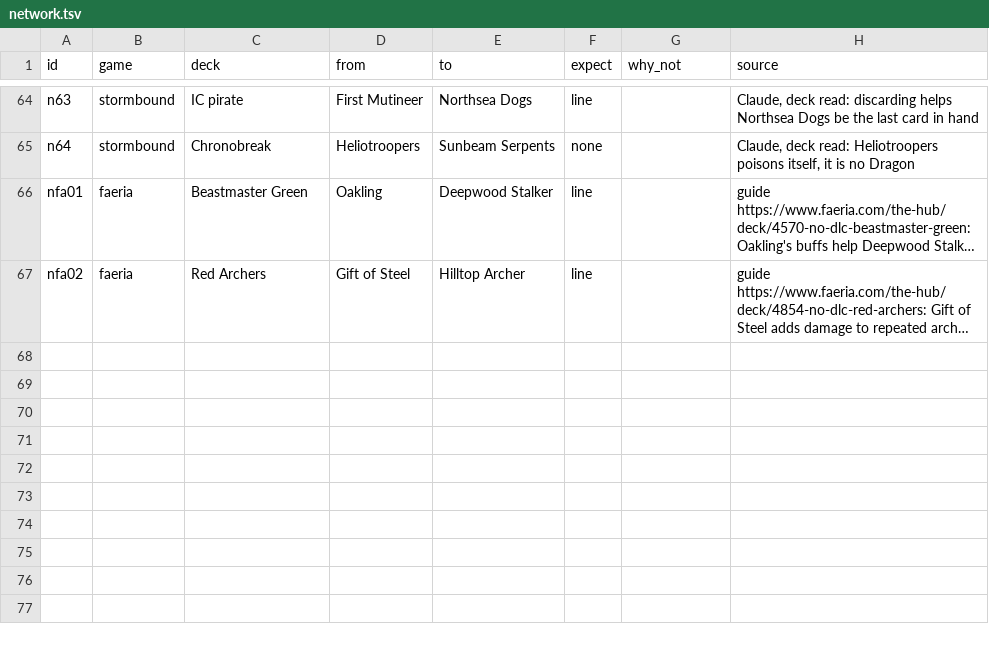
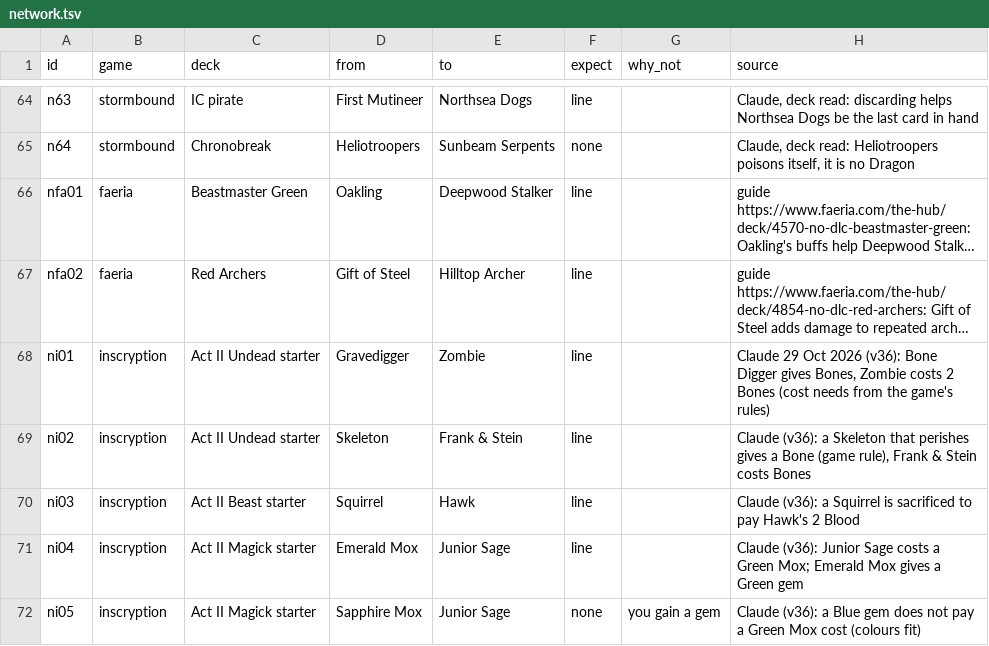
Before and after one commit to npgeorgiou/three-bases, a TSV file: library/cards_db/cases/network.tsv, drawn as a sheet; only a part is shown, gaps mark what is left out; long unchanged cells end in …; the diff names each change by its address in the sheet, - before the commit and + after, or states it on an @@ line.

```diff
--- a/library/cards_db/cases/network.tsv
+++ b/library/cards_db/cases/network.tsv
+row 68: ni01 | inscryption | Act II Undead starter | Gravedigger | Zombie | line |  | Claude 29 Oct 2026 (v36): Bone Digger gives Bones, Zombie costs 2 Bones (cost needs from the game's rules)
+row 69: ni02 | inscryption | Act II Undead starter | Skeleton | Frank & Stein | line |  | Claude (v36): a Skeleton that perishes gives a Bone (game rule), Frank & Stein costs Bones
+row 70: ni03 | inscryption | Act II Beast starter | Squirrel | Hawk | line |  | Claude (v36): a Squirrel is sacrificed to pay Hawk's 2 Blood
+row 71: ni04 | inscryption | Act II Magick starter | Emerald Mox | Junior Sage | line |  | Claude (v36): Junior Sage costs a Green Mox; Emerald Mox gives a Green gem
+row 72: ni05 | inscryption | Act II Magick starter | Sapphire Mox | Junior Sage | none | you gain a gem | Claude (v36): a Blue gem does not pay a Green Mox cost (colours fit)
```
Also changed, not shown: library/cards_db/vocab.tsv, 18 other files.
